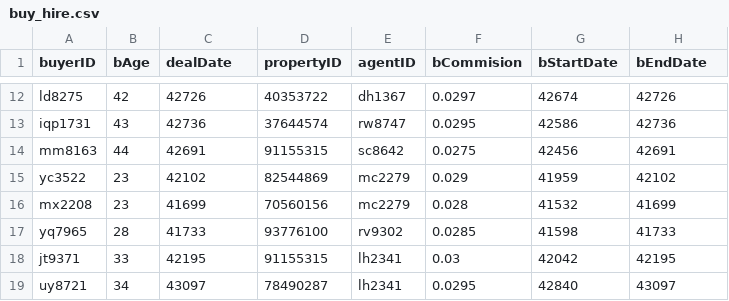
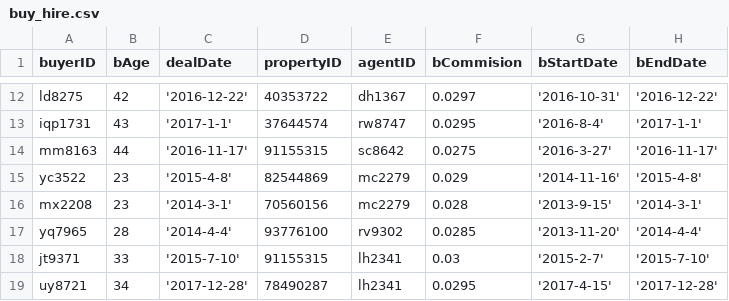
Before and after one commit to justinchoys/coms4111, a CSV file: buy_hire.csv, drawn as a sheet; only a part is shown, gaps mark what is left out; the diff covers the shown part only; the diff names each change by its address in the sheet, - before the commit and + after, or states it on an @@ line.

Commit message:
fixed date for all files

```diff
--- a/buy_hire.csv
+++ b/buy_hire.csv
-C12 (dealDate): 42726
+C12 (dealDate): '2016-12-22'
-G12 (bStartDate): 42674
+G12 (bStartDate): '2016-10-31'
-H12 (bEndDate): 42726
+H12 (bEndDate): '2016-12-22'
-C13 (dealDate): 42736
+C13 (dealDate): '2017-1-1'
-G13 (bStartDate): 42586
+G13 (bStartDate): '2016-8-4'
-H13 (bEndDate): 42736
+H13 (bEndDate): '2017-1-1'
-C14 (dealDate): 42691
+C14 (dealDate): '2016-11-17'
-G14 (bStartDate): 42456
+G14 (bStartDate): '2016-3-27'
-H14 (bEndDate): 42691
+H14 (bEndDate): '2016-11-17'
-C15 (dealDate): 42102
+C15 (dealDate): '2015-4-8'
-G15 (bStartDate): 41959
+G15 (bStartDate): '2014-11-16'
-H15 (bEndDate): 42102
+H15 (bEndDate): '2015-4-8'
-C16 (dealDate): 41699
+C16 (dealDate): '2014-3-1'
-G16 (bStartDate): 41532
+G16 (bStartDate): '2013-9-15'
-H16 (bEndDate): 41699
+H16 (bEndDate): '2014-3-1'
-C17 (dealDate): 41733
+C17 (dealDate): '2014-4-4'
-G17 (bStartDate): 41598
+G17 (bStartDate): '2013-11-20'
-H17 (bEndDate): 41733
+H17 (bEndDate): '2014-4-4'
-C18 (dealDate): 42195
+C18 (dealDate): '2015-7-10'
-G18 (bStartDate): 42042
+G18 (bStartDate): '2015-2-7'
-H18 (bEndDate): 42195
+H18 (bEndDate): '2015-7-10'
-C19 (dealDate): 43097
+C19 (dealDate): '2017-12-28'
-G19 (bStartDate): 42840
+G19 (bStartDate): '2017-4-15'
-H19 (bEndDate): 43097
+H19 (bEndDate): '2017-12-28'
```
Also changed, not shown: 30 edited cells elsewhere in this file, sell.csv, sell_hire.csv, 1 other file.
